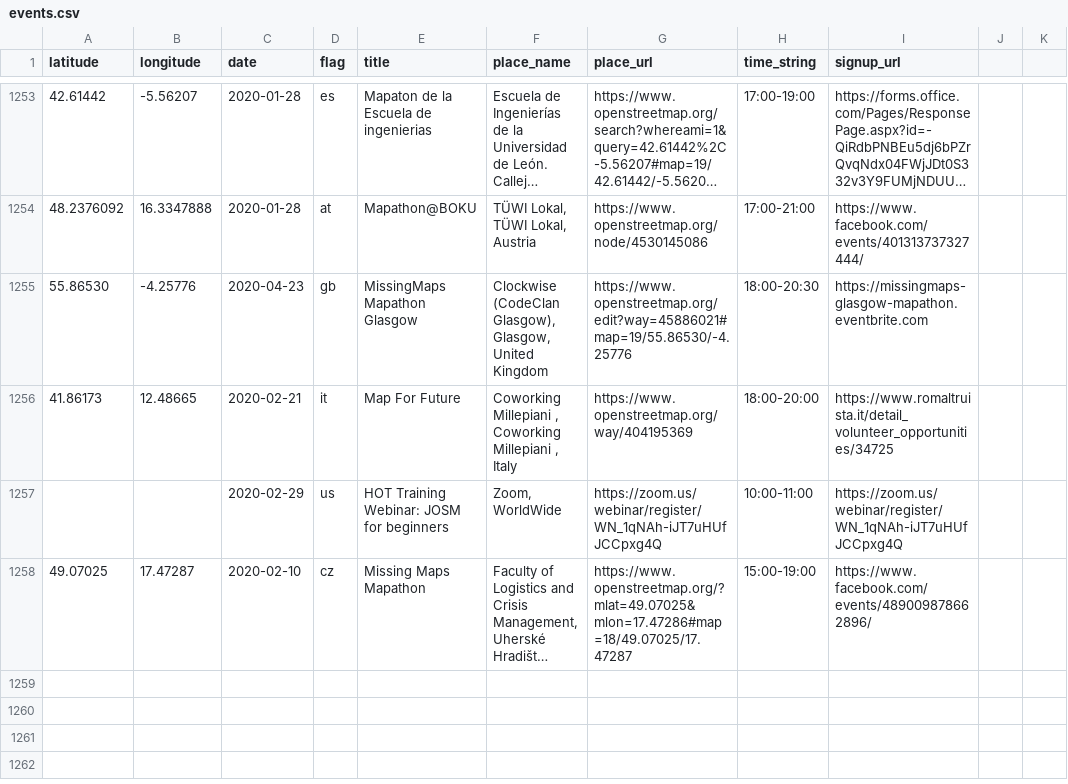
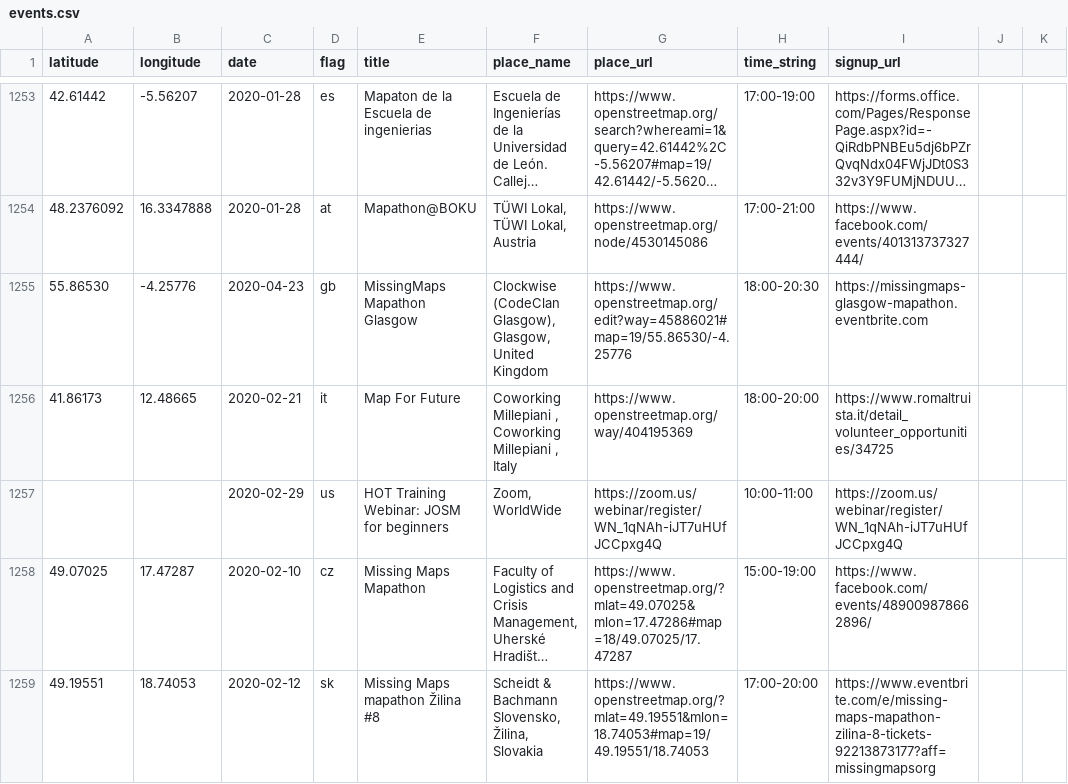
Before and after one commit to MissingMaps/events, a CSV file: events.csv, drawn as a sheet; only a part is shown, gaps mark what is left out; long unchanged cells end in …; the diff names each change by its address in the sheet, - before the commit and + after, or states it on an @@ line.

Commit message:
Update events.csv

```diff
--- a/events.csv
+++ b/events.csv
+row 1259: 49.19551 | 18.74053 | 2020-02-12 | sk | Missing Maps mapathon Žilina #8 | Scheidt & Bachmann Slovensko, Žilina, Slovakia | https://www.openstreetmap.org/?mlat=49.19551&mlon=18.74053#map=19/49.19551/18.74053 | 17:00-20:00 | https://www.eventbrite.com/e/missing-maps-mapathon-zilina-8-tickets-92213873177?aff=missingmapsorg
```
